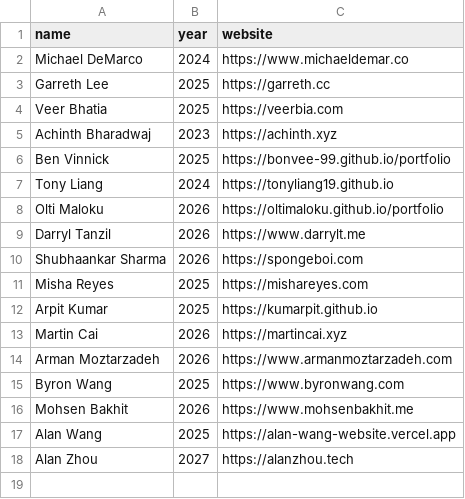
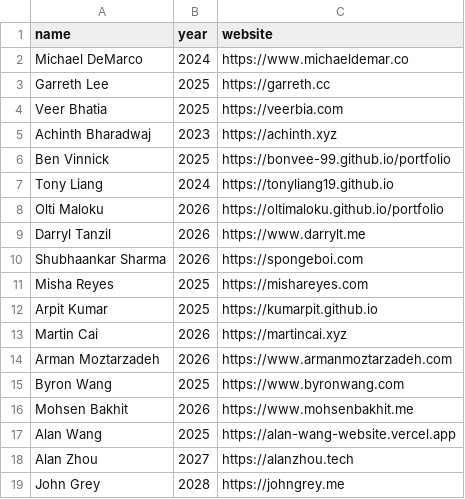
Before and after one commit to michaelfromorg/ubc-webring, a CSV file: src/data/websites.csv, drawn as a sheet; the diff names each change by its address in the sheet, - before the commit and + after, or states it on an @@ line.

Commit message:
add john grey

```diff
--- a/src/data/websites.csv
+++ b/src/data/websites.csv
+row 19: John Grey | 2028 | https://johngrey.me
```
